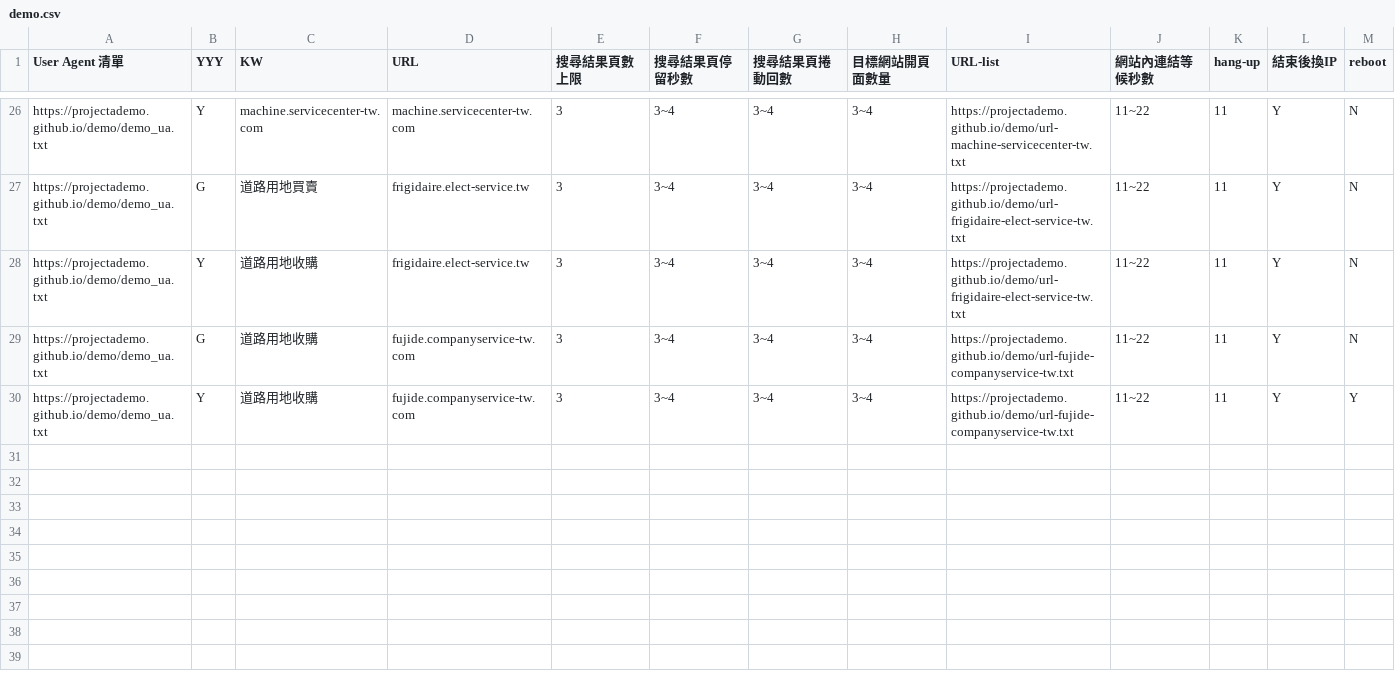
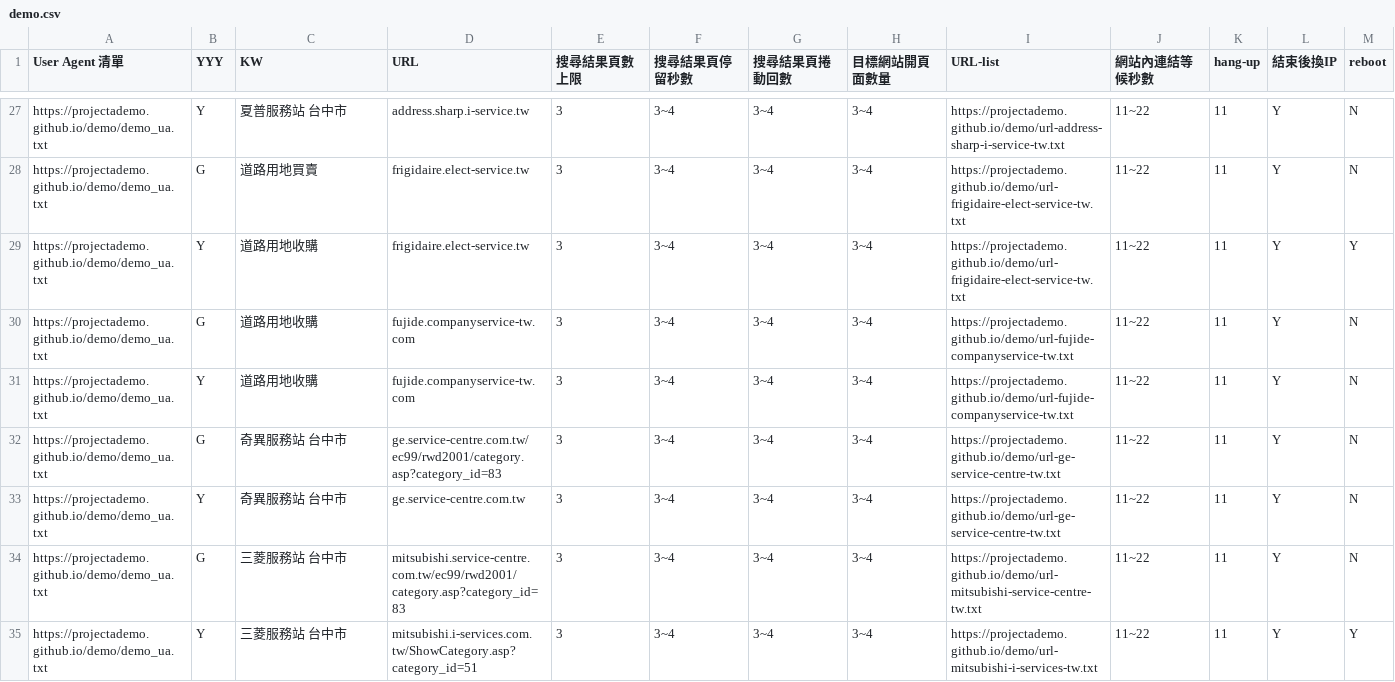
Before and after one commit to projectAdemo/demo, a CSV file: demo.csv, drawn as a sheet; only a part is shown, gaps mark what is left out; addresses are those after the commit; the diff covers the shown part only; the diff names each change by its address in the sheet, - before the commit and + after, or states it on an @@ line.

```diff
--- a/demo.csv
+++ b/demo.csv
-C27 (KW): machine.servicecenter-tw.com
+C27 (KW): 夏普服務站 台中市
-D27 (URL): machine.servicecenter-tw.com
+D27 (URL): address.sharp.i-service.tw
-I27 (URL-list): https://projectademo.github.io/demo/url-machine-servicecenter-tw.txt
+I27 (URL-list): https://projectademo.github.io/demo/url-address-sharp-i-service-tw.txt
-M29 (reboot): N
+M29 (reboot): Y
-M31 (reboot): Y
+M31 (reboot): N
+row 32: https://projectademo.github.io/demo/demo_ua.txt | G | 奇異服務站 台中市 | ge.service-centre.com.tw/ec99/rwd2001/category.asp?category_id=83 | 3 | 3~4 | 3~4 | 3~4 | https://projectademo.github.io/demo/url-ge-service-centre-tw.txt | 11~22 | 11 | Y | N
+row 33: https://projectademo.github.io/demo/demo_ua.txt | Y | 奇異服務站 台中市 | ge.service-centre.com.tw | 3 | 3~4 | 3~4 | 3~4 | https://projectademo.github.io/demo/url-ge-service-centre-tw.txt | 11~22 | 11 | Y | N
+row 34: https://projectademo.github.io/demo/demo_ua.txt | G | 三菱服務站 台中市 | mitsubishi.service-centre.com.tw/ec99/rwd2001/category.asp?category_id=83 | 3 | 3~4 | 3~4 | 3~4 | https://projectademo.github.io/demo/url-mitsubishi-service-centre-tw.txt | 11~22 | 11 | Y | N
+row 35: https://projectademo.github.io/demo/demo_ua.txt | Y | 三菱服務站 台中市 | mitsubishi.i-services.com.tw/ShowCategory.asp?category_id=51 | 3 | 3~4 | 3~4 | 3~4 | https://projectademo.github.io/demo/url-mitsubishi-i-services-tw.txt | 11~22 | 11 | Y | Y
```
Also changed, not shown: 1 added row and 64 edited cells elsewhere in this file, 26 other files.
